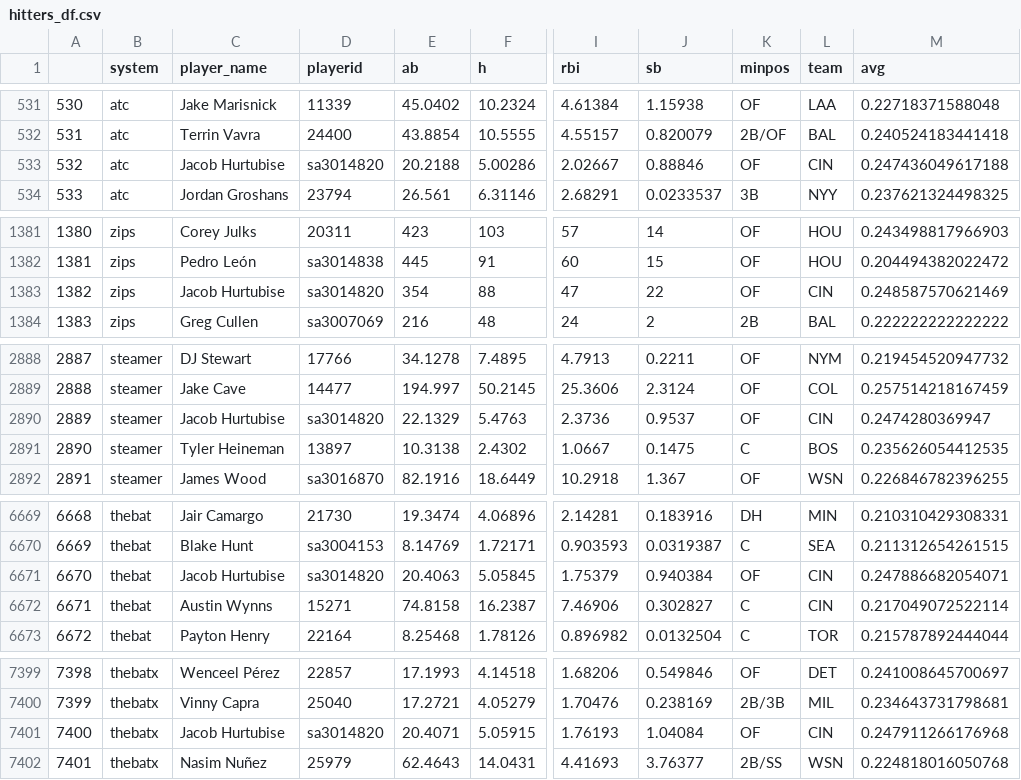
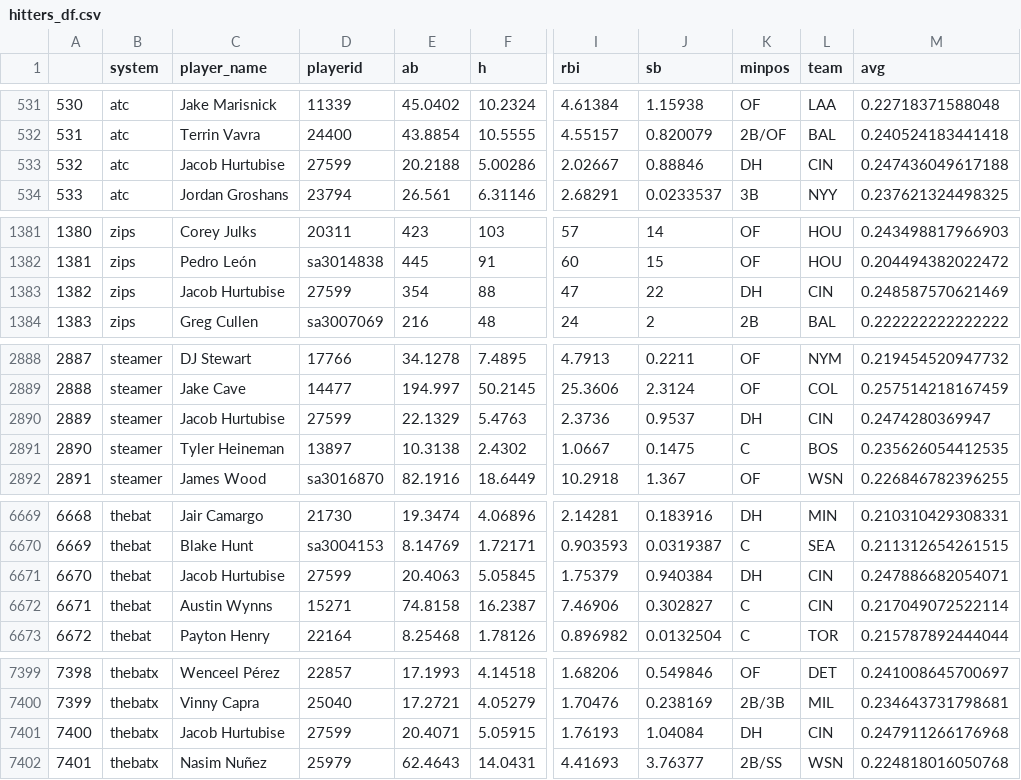
Before and after one commit to bdidds2/Betting, a CSV file: ottoneu/hitters_df.csv, drawn as a sheet; only a part is shown, gaps mark what is left out; the diff covers the shown part only; the diff names each change by its address in the sheet, - before the commit and + after, or states it on an @@ line.

```diff
--- a/ottoneu/hitters_df.csv
+++ b/ottoneu/hitters_df.csv
-D533 (playerid): sa3014820
+D533 (playerid): 27599
-K533 (minpos): OF
+K533 (minpos): DH
-D1383 (playerid): sa3014820
+D1383 (playerid): 27599
-K1383 (minpos): OF
+K1383 (minpos): DH
-D2890 (playerid): sa3014820
+D2890 (playerid): 27599
-K2890 (minpos): OF
+K2890 (minpos): DH
-D6671 (playerid): sa3014820
+D6671 (playerid): 27599
-K6671 (minpos): OF
+K6671 (minpos): DH
-D7401 (playerid): sa3014820
+D7401 (playerid): 27599
-K7401 (minpos): OF
+K7401 (minpos): DH
```
Also changed, not shown: 20 edited cells elsewhere in this file, ottoneu/all_pitchers.csv, ottoneu/bum_bum_pitchers.csv, 2 other files.
